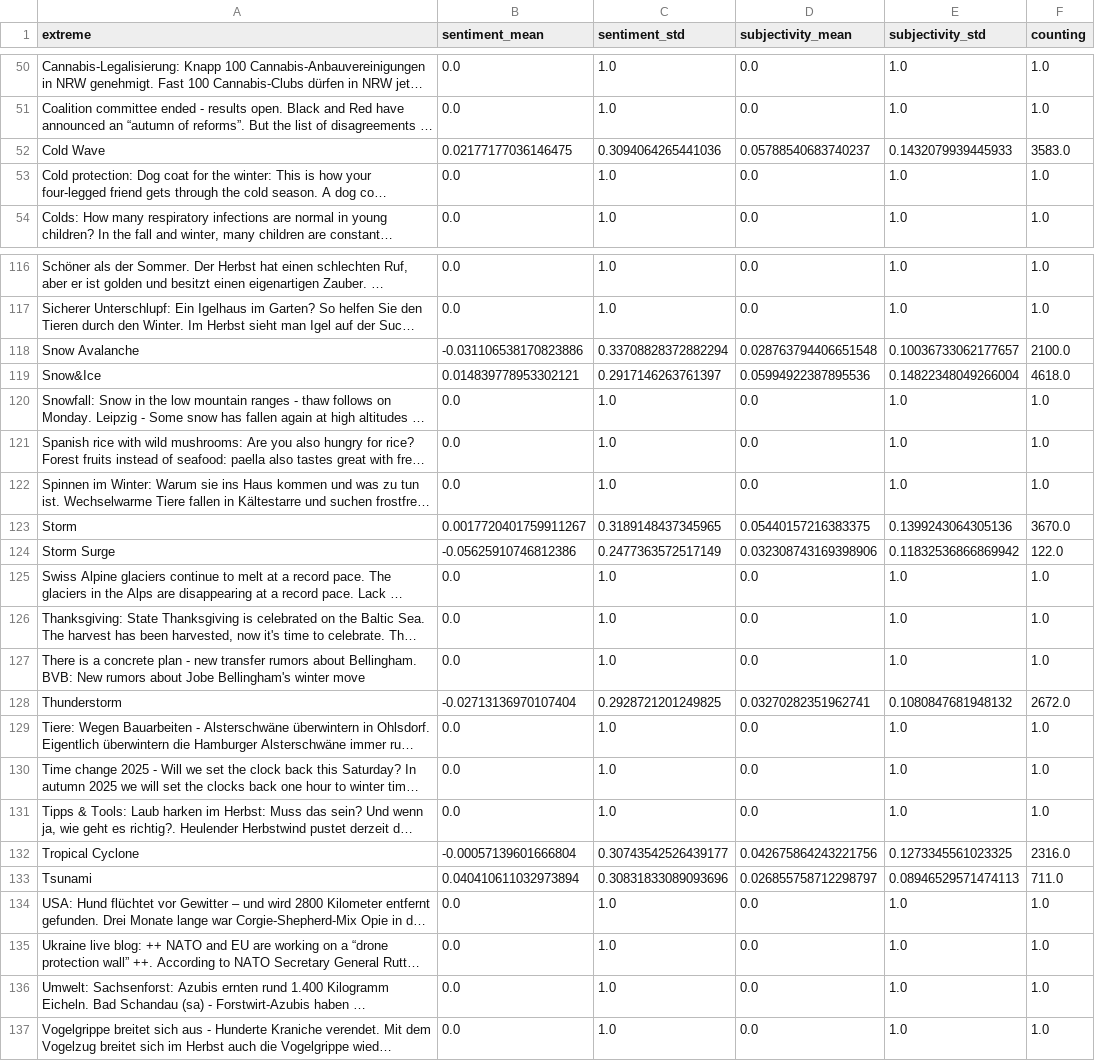
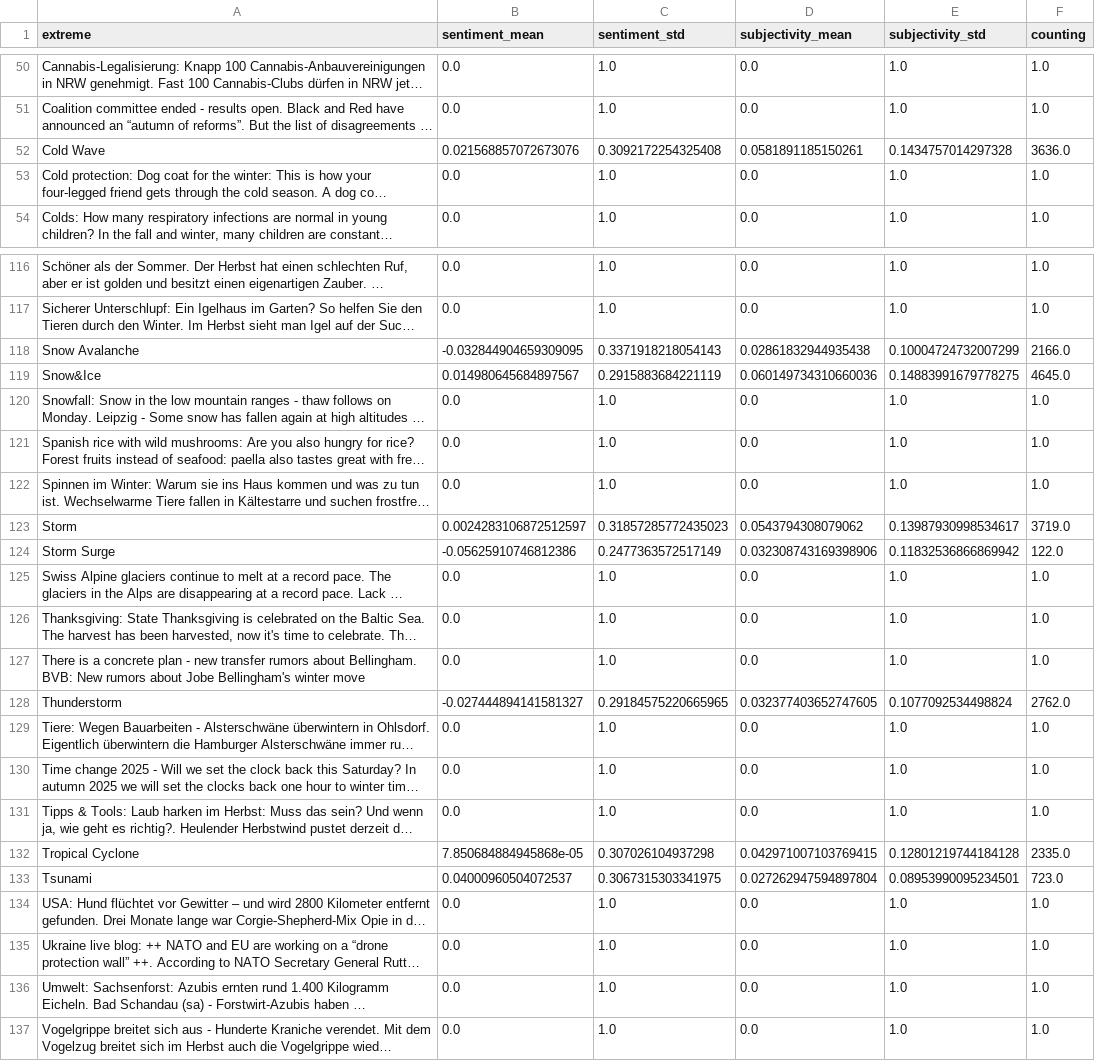
Before and after one commit to ms2329-news/collectionIsComing, a CSV file: csv/sentiments_extremes.csv, drawn as a sheet; only a part is shown, gaps mark what is left out; long unchanged cells end in …; the diff covers the shown part only; the diff names each change by its address in the sheet, - before the commit and + after, or states it on an @@ line.

```diff
--- a/csv/sentiments_extremes.csv
+++ b/csv/sentiments_extremes.csv
-B52 (sentiment_mean): 0.02177177036146475
+B52 (sentiment_mean): 0.021568857072673076
-C52 (sentiment_std): 0.3094064265441036
+C52 (sentiment_std): 0.3092172254325408
-D52 (subjectivity_mean): 0.05788540683740237
+D52 (subjectivity_mean): 0.0581891185150261
-E52 (subjectivity_std): 0.1432079939445933
+E52 (subjectivity_std): 0.1434757014297328
-F52 (counting): 3583.0
+F52 (counting): 3636.0
-B118 (sentiment_mean): -0.031106538170823886
+B118 (sentiment_mean): -0.032844904659309095
-C118 (sentiment_std): 0.33708828372882294
+C118 (sentiment_std): 0.3371918218054143
-D118 (subjectivity_mean): 0.028763794406651548
+D118 (subjectivity_mean): 0.02861832944935438
-E118 (subjectivity_std): 0.10036733062177657
+E118 (subjectivity_std): 0.10004724732007299
-F118 (counting): 2100.0
+F118 (counting): 2166.0
-B119 (sentiment_mean): 0.014839778953302121
+B119 (sentiment_mean): 0.014980645684897567
-C119 (sentiment_std): 0.2917146263761397
+C119 (sentiment_std): 0.2915883684221119
-D119 (subjectivity_mean): 0.05994922387895536
+D119 (subjectivity_mean): 0.060149734310660036
-E119 (subjectivity_std): 0.14822348049266004
+E119 (subjectivity_std): 0.14883991679778275
-F119 (counting): 4618.0
+F119 (counting): 4645.0
-B123 (sentiment_mean): 0.0017720401759911267
+B123 (sentiment_mean): 0.0024283106872512597
-C123 (sentiment_std): 0.3189148437345965
+C123 (sentiment_std): 0.31857285772435023
-D123 (subjectivity_mean): 0.05440157216383375
+D123 (subjectivity_mean): 0.0543794308079062
-E123 (subjectivity_std): 0.1399243064305136
+E123 (subjectivity_std): 0.13987930998534617
-F123 (counting): 3670.0
+F123 (counting): 3719.0
-B128 (sentiment_mean): -0.02713136970107404
+B128 (sentiment_mean): -0.027444894141581327
-C128 (sentiment_std): 0.2928721201249825
+C128 (sentiment_std): 0.29184575220665965
-D128 (subjectivity_mean): 0.03270282351962741
+D128 (subjectivity_mean): 0.032377403652747605
-E128 (subjectivity_std): 0.1080847681948132
+E128 (subjectivity_std): 0.1077092534498824
-F128 (counting): 2672.0
+F128 (counting): 2762.0
-B132 (sentiment_mean): -0.00057139601666804
+B132 (sentiment_mean): 7.850684884945868e-05
-C132 (sentiment_std): 0.30743542526439177
+C132 (sentiment_std): 0.307026104937298
-D132 (subjectivity_mean): 0.042675864243221756
+D132 (subjectivity_mean): 0.042971007103769415
-E132 (subjectivity_std): 0.1273345561023325
+E132 (subjectivity_std): 0.12801219744184128
-F132 (counting): 2316.0
+F132 (counting): 2335.0
-B133 (sentiment_mean): 0.040410611032973894
+B133 (sentiment_mean): 0.04000960504072537
-C133 (sentiment_std): 0.30831833089093696
+C133 (sentiment_std): 0.3067315303341975
-D133 (subjectivity_mean): 0.026855758712298797
+D133 (subjectivity_mean): 0.027262947594897804
-E133 (subjectivity_std): 0.08946529571474113
+E133 (subjectivity_std): 0.08953990095234501
-F133 (counting): 711.0
+F133 (counting): 723.0
```
Also changed, not shown: 50 edited cells elsewhere in this file, csv/sentiments_days.csv, csv/sentiments_domains.csv, 7 other files.
